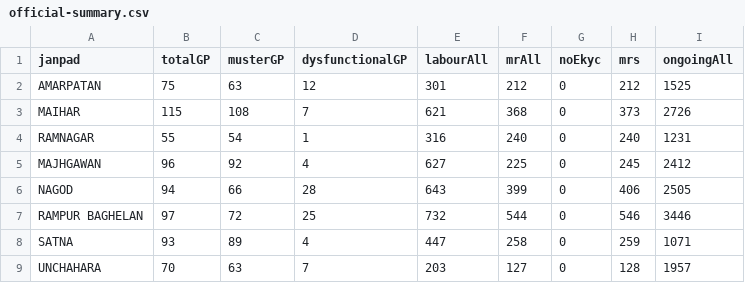
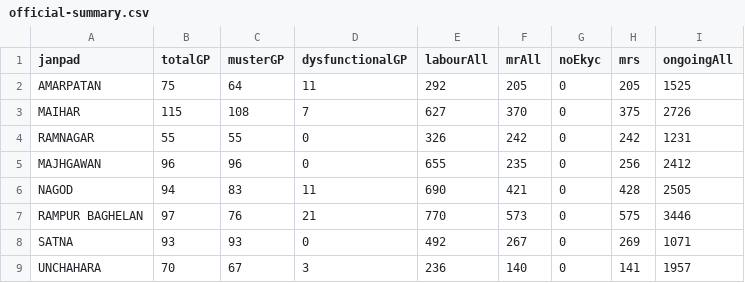
Before and after one commit to srdmsatna-create/Daily-labour-report-satna-maihar, a CSV file: data/official-summary.csv, drawn as a sheet; only a part is shown; the diff names each change by its address in the sheet, - before the commit and + after, or states it on an @@ line.

```diff
--- a/data/official-summary.csv
+++ b/data/official-summary.csv
-C2 (musterGP): 63
+C2 (musterGP): 64
-D2 (dysfunctionalGP): 12
+D2 (dysfunctionalGP): 11
-E2 (labourAll): 301
+E2 (labourAll): 292
-F2 (mrAll): 212
+F2 (mrAll): 205
-H2 (mrs): 212
+H2 (mrs): 205
-E3 (labourAll): 621
+E3 (labourAll): 627
-F3 (mrAll): 368
+F3 (mrAll): 370
-H3 (mrs): 373
+H3 (mrs): 375
-C4 (musterGP): 54
+C4 (musterGP): 55
-D4 (dysfunctionalGP): 1
+D4 (dysfunctionalGP): 0
-E4 (labourAll): 316
+E4 (labourAll): 326
-F4 (mrAll): 240
+F4 (mrAll): 242
-H4 (mrs): 240
+H4 (mrs): 242
-C5 (musterGP): 92
+C5 (musterGP): 96
-D5 (dysfunctionalGP): 4
+D5 (dysfunctionalGP): 0
-E5 (labourAll): 627
+E5 (labourAll): 655
-F5 (mrAll): 225
+F5 (mrAll): 235
-H5 (mrs): 245
+H5 (mrs): 256
-C6 (musterGP): 66
+C6 (musterGP): 83
-D6 (dysfunctionalGP): 28
+D6 (dysfunctionalGP): 11
-E6 (labourAll): 643
+E6 (labourAll): 690
-F6 (mrAll): 399
+F6 (mrAll): 421
-H6 (mrs): 406
+H6 (mrs): 428
-C7 (musterGP): 72
+C7 (musterGP): 76
-D7 (dysfunctionalGP): 25
+D7 (dysfunctionalGP): 21
-E7 (labourAll): 732
+E7 (labourAll): 770
-F7 (mrAll): 544
+F7 (mrAll): 573
-H7 (mrs): 546
+H7 (mrs): 575
-C8 (musterGP): 89
+C8 (musterGP): 93
-D8 (dysfunctionalGP): 4
+D8 (dysfunctionalGP): 0
-E8 (labourAll): 447
+E8 (labourAll): 492
-F8 (mrAll): 258
+F8 (mrAll): 267
-H8 (mrs): 259
+H8 (mrs): 269
-C9 (musterGP): 63
+C9 (musterGP): 67
-D9 (dysfunctionalGP): 7
+D9 (dysfunctionalGP): 3
-E9 (labourAll): 203
+E9 (labourAll): 236
-F9 (mrAll): 127
+F9 (mrAll): 140
-H9 (mrs): 128
+H9 (mrs): 141
```
Also changed, not shown: 34 other files.
